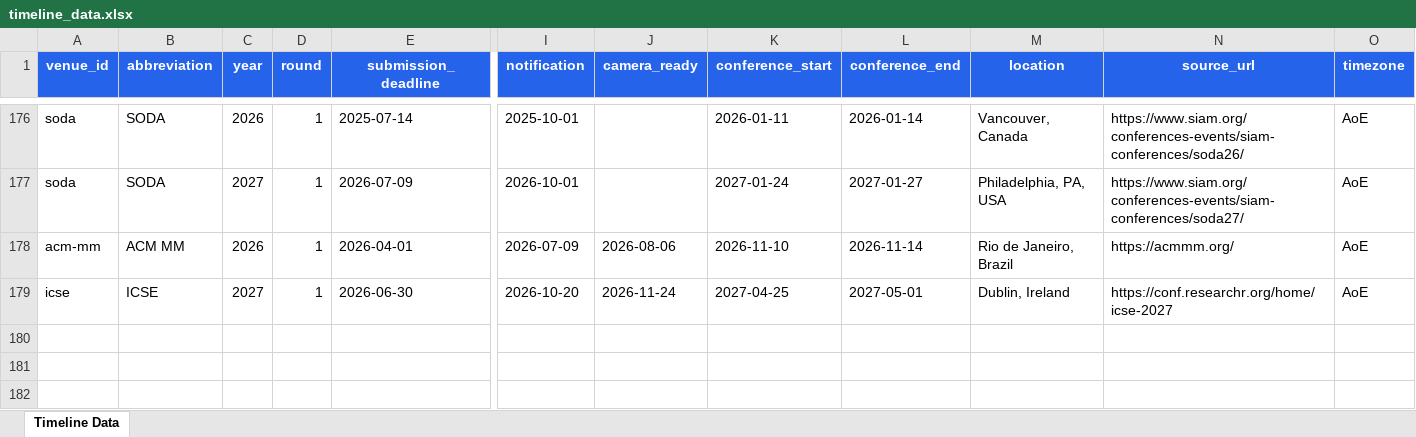
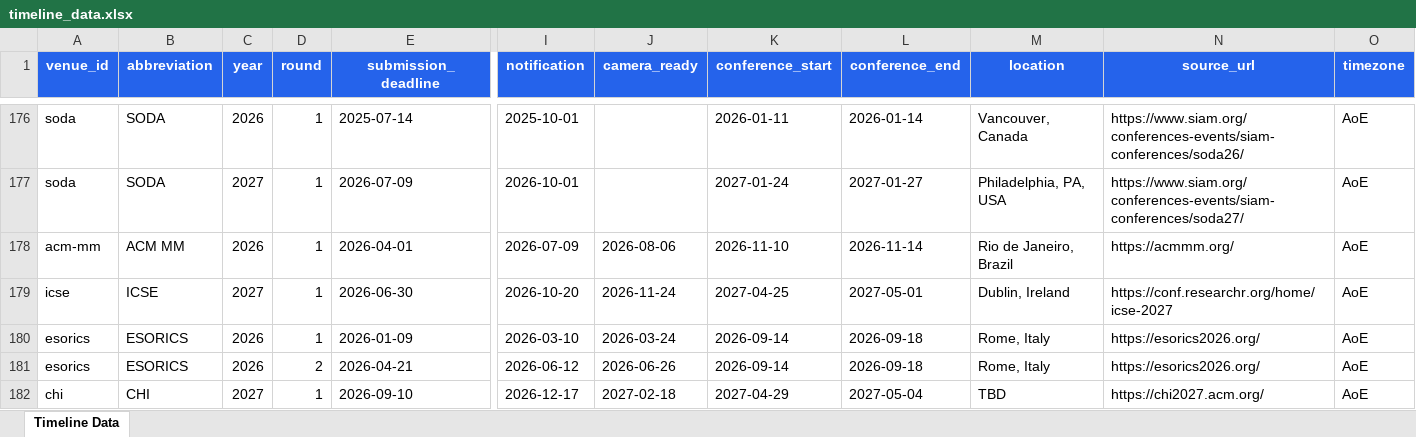
Before and after one commit to wang2000star/ccfddl, an Excel workbook: timeline_data.xlsx, sheet Timeline Data, drawn as a sheet; only a part is shown, gaps mark what is left out; values as stored, in another font and other column widths than the file's, no borders; rows hold the shown columns only; the diff names each change by its address in the sheet, - before the commit and + after, or states it on an @@ line.

Commit message:
Add ESORICS 2026 (2x), CHI 2027

```diff
--- a/timeline_data.xlsx (sheet Timeline Data)
+++ b/timeline_data.xlsx (sheet Timeline Data)
+row 180: esorics | ESORICS | 2026 | 1 | 2026-01-09 | 2026-03-10 | 2026-03-24 | 2026-09-14 | 2026-09-18 | Rome, Italy | https://esorics2026.org/ | AoE
+row 181: esorics | ESORICS | 2026 | 2 | 2026-04-21 | 2026-06-12 | 2026-06-26 | 2026-09-14 | 2026-09-18 | Rome, Italy | https://esorics2026.org/ | AoE
+row 182: chi | CHI | 2027 | 1 | 2026-09-10 | 2026-12-17 | 2027-02-18 | 2027-04-29 | 2027-05-04 | TBD | https://chi2027.acm.org/ | AoE
```
Also changed, not shown: 3 other files.
